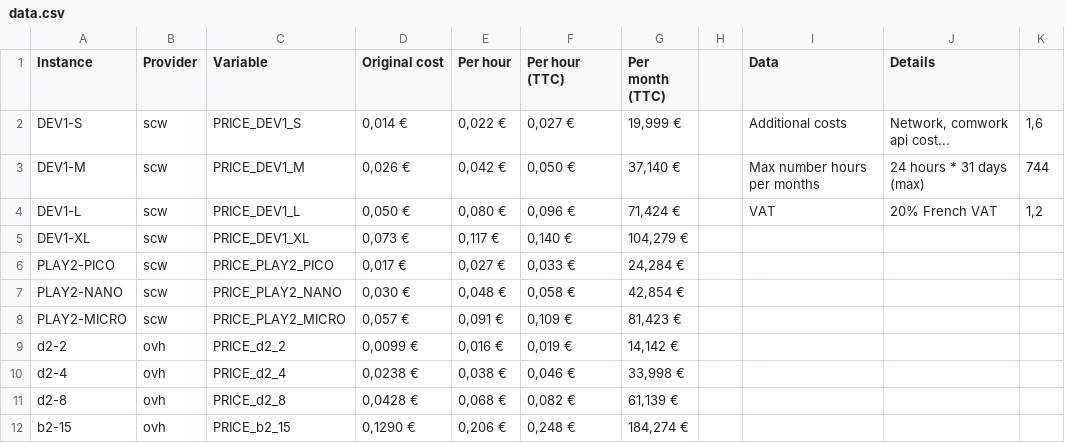
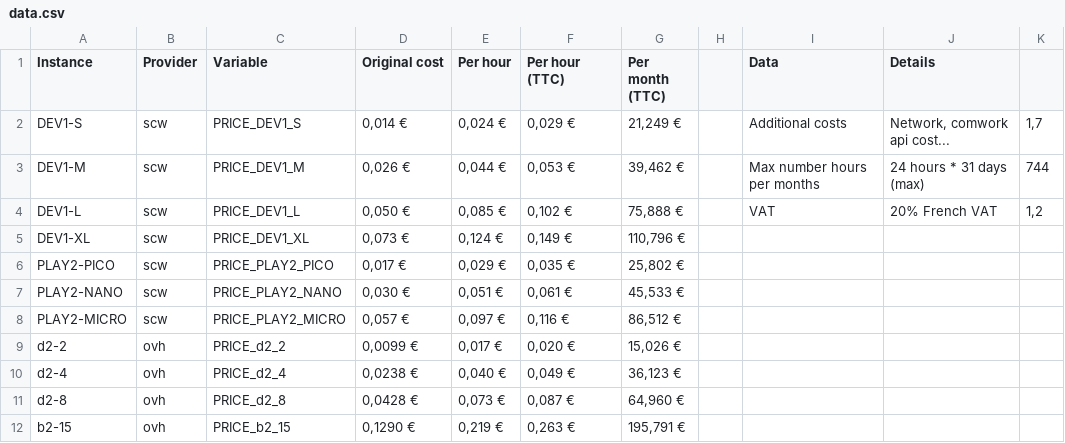
Before and after one commit to comworkio/comwork-cloud-wiki, a CSV file: price_calculator/data.csv, drawn as a sheet.

```diff
--- a/price_calculator/data.csv
+++ b/price_calculator/data.csv
@@ -1,12 +1,12 @@
 Instance,Provider,Variable,Original cost,Per hour,Per hour (TTC),Per month (TTC),,Data,Details,
-DEV1-S,scw,PRICE_DEV1_S,"0,014 €","0,022 €","0,027 €","19,999 €",,Additional costs,"Network, comwork api cost...","1,6"
-DEV1-M,scw,PRICE_DEV1_M,"0,026 €","0,042 €","0,050 €","37,140 €",,Max number hours per months,24 hours * 31 days (max),744
-DEV1-L,scw,PRICE_DEV1_L,"0,050 €","0,080 €","0,096 €","71,424 €",,VAT,20% French VAT,"1,2"
-DEV1-XL,scw,PRICE_DEV1_XL,"0,073 €","0,117 €","0,140 €","104,279 €",,,,
-PLAY2-PICO,scw,PRICE_PLAY2_PICO,"0,017 €","0,027 €","0,033 €","24,284 €",,,,
-PLAY2-NANO,scw,PRICE_PLAY2_NANO,"0,030 €","0,048 €","0,058 €","42,854 €",,,,
-PLAY2-MICRO,scw,PRICE_PLAY2_MICRO,"0,057 €","0,091 €","0,109 €","81,423 €",,,,
-d2-2,ovh,PRICE_d2_2,"0,0099 €","0,016 €","0,019 €","14,142 €",,,,
-d2-4,ovh,PRICE_d2_4,"0,0238 €","0,038 €","0,046 €","33,998 €",,,,
-d2-8,ovh,PRICE_d2_8,"0,0428 €","0,068 €","0,082 €","61,139 €",,,,
-b2-15,ovh,PRICE_b2_15,"0,1290 €","0,206 €","0,248 €","184,274 €",,,,
+DEV1-S,scw,PRICE_DEV1_S,"0,014 €","0,024 €","0,029 €","21,249 €",,Additional costs,"Network, comwork api cost...","1,7"
+DEV1-M,scw,PRICE_DEV1_M,"0,026 €","0,044 €","0,053 €","39,462 €",,Max number hours per months,24 hours * 31 days (max),744
+DEV1-L,scw,PRICE_DEV1_L,"0,050 €","0,085 €","0,102 €","75,888 €",,VAT,20% French VAT,"1,2"
+DEV1-XL,scw,PRICE_DEV1_XL,"0,073 €","0,124 €","0,149 €","110,796 €",,,,
+PLAY2-PICO,scw,PRICE_PLAY2_PICO,"0,017 €","0,029 €","0,035 €","25,802 €",,,,
+PLAY2-NANO,scw,PRICE_PLAY2_NANO,"0,030 €","0,051 €","0,061 €","45,533 €",,,,
+PLAY2-MICRO,scw,PRICE_PLAY2_MICRO,"0,057 €","0,097 €","0,116 €","86,512 €",,,,
+d2-2,ovh,PRICE_d2_2,"0,0099 €","0,017 €","0,020 €","15,026 €",,,,
+d2-4,ovh,PRICE_d2_4,"0,0238 €","0,040 €","0,049 €","36,123 €",,,,
+d2-8,ovh,PRICE_d2_8,"0,0428 €","0,073 €","0,087 €","64,960 €",,,,
+b2-15,ovh,PRICE_b2_15,"0,1290 €","0,219 €","0,263 €","195,791 €",,,,
```
Also changed, not shown: 3 other files.
